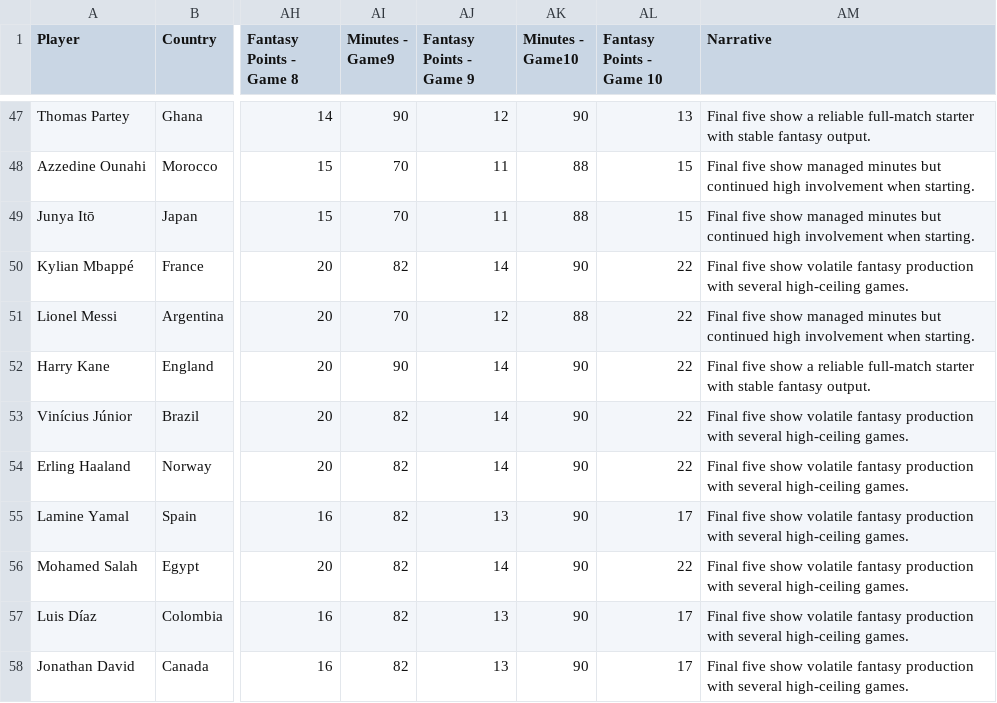
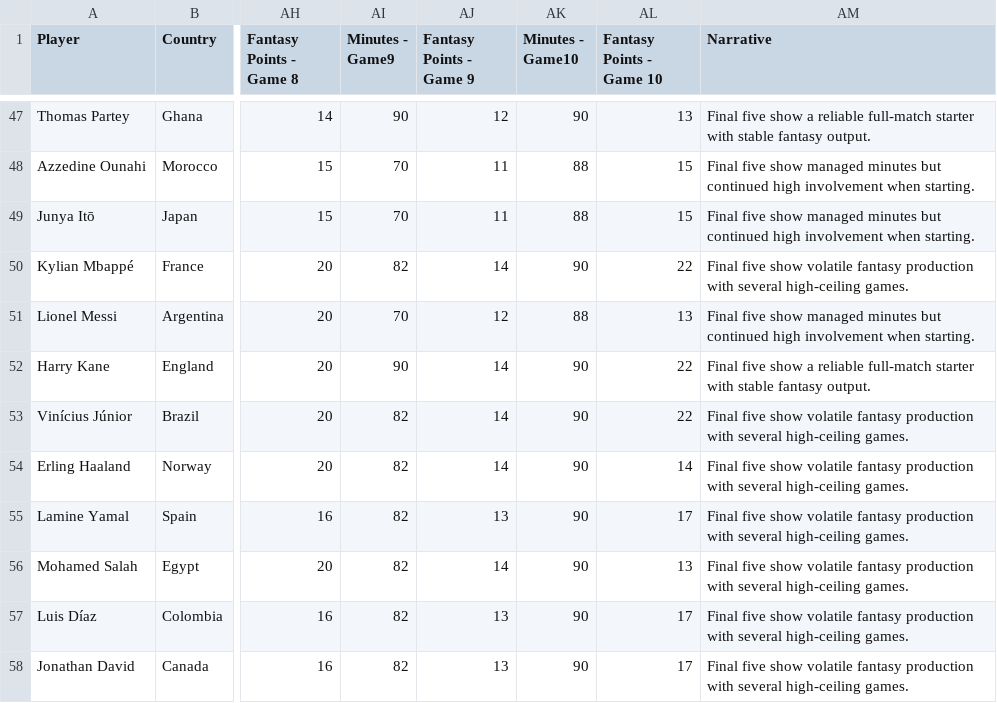
Before and after one commit to SneauxGirl/world-cup-ui, a CSV file: data/fantasy_dummy_data_expanded_filled.csv, drawn as a sheet; only a part is shown, gaps mark what is left out; the diff names each change by its address in the sheet, - before the commit and + after, or states it on an @@ line.

```diff
--- a/data/fantasy_dummy_data_expanded_filled.csv
+++ b/data/fantasy_dummy_data_expanded_filled.csv
-AL51 (Fantasy Points - Game 10): 22
+AL51 (Fantasy Points - Game 10): 13
-AL54 (Fantasy Points - Game 10): 22
+AL54 (Fantasy Points - Game 10): 14
-AL56 (Fantasy Points - Game 10): 22
+AL56 (Fantasy Points - Game 10): 13
```
Also changed, not shown: 25 other files.
